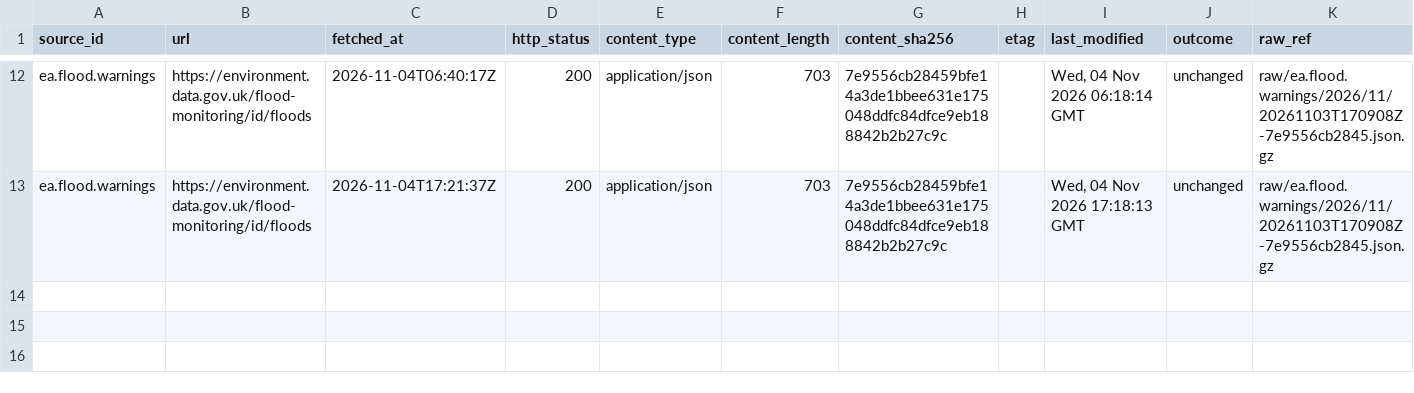
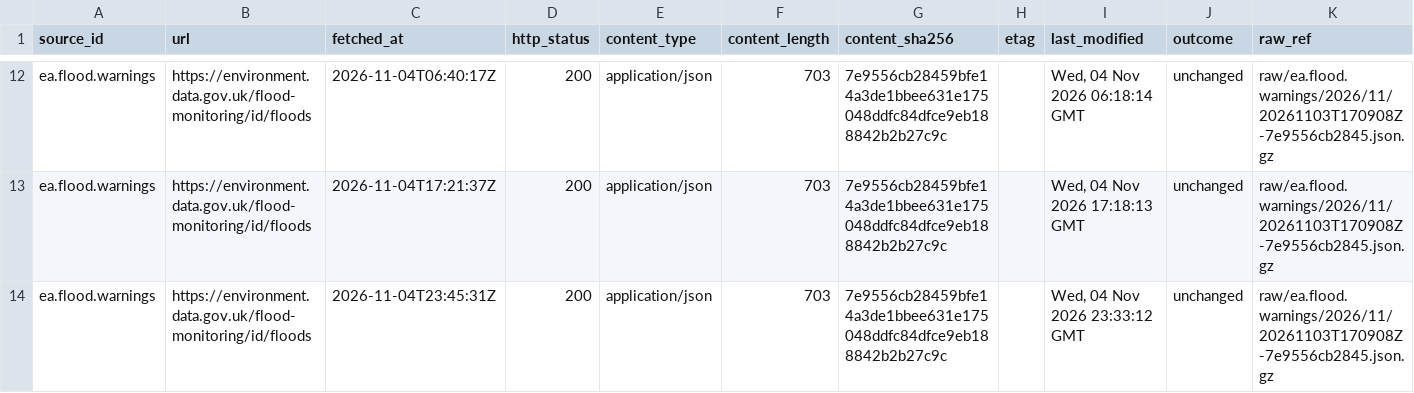
Before and after one commit to q3dresearch/wss-flood-warnings, a CSV file: manifest/ea.flood.warnings/2026-11.csv, drawn as a sheet; only a part is shown, gaps mark what is left out; rows hold the shown columns only; the diff names each change by its address in the sheet, - before the commit and + after, or states it on an @@ line.

```diff
--- a/manifest/ea.flood.warnings/2026-11.csv
+++ b/manifest/ea.flood.warnings/2026-11.csv
+row 14: ea.flood.warnings | https://environment.data.gov.uk/flood-monitoring/id/floods | 2026-11-04T23:45:31Z | 200 | application/json | 703 | 7e9556cb28459bfe14a3de1bbee631e175048ddfc84dfce9eb188842b2b27c9c |  | Wed, 04 Nov 2026 23:33:12 GMT | unchanged | raw/ea.flood.warnings/2026/11/20261103T170908Z-7e9556cb2845.json.gz
```
Also changed, not shown: 1 other file.
